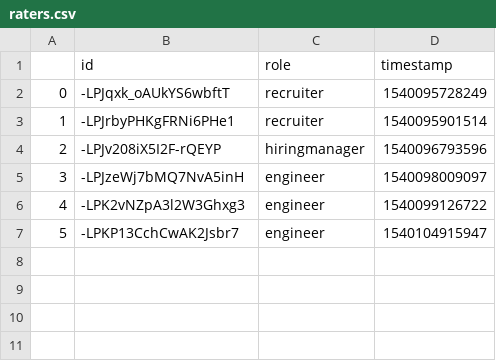
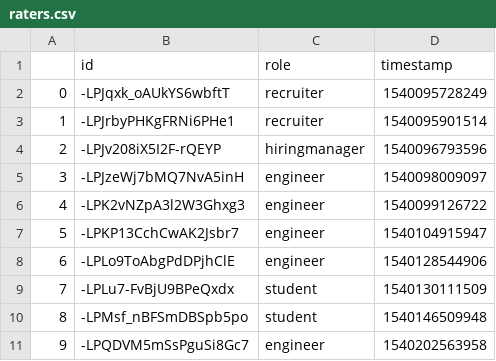
Before and after one commit to resumesai/resumesai.github.io, a CSV file: analysis/raters.csv, drawn as a sheet; the diff names each change by its address in the sheet, - before the commit and + after, or states it on an @@ line.

```diff
--- a/analysis/raters.csv
+++ b/analysis/raters.csv
+row 8: 6 | -LPLo9ToAbgPdDPjhClE | engineer | 1540128544906
+row 9: 7 | -LPLu7-FvBjU9BPeQxdx | student | 1540130111509
+row 10: 8 | -LPMsf_nBFSmDBSpb5po | student | 1540146509948
+row 11: 9 | -LPQDVM5mSsPguSi8Gc7 | engineer | 1540202563958
```
Also changed, not shown: analysis/answers.csv, 29 other files.
